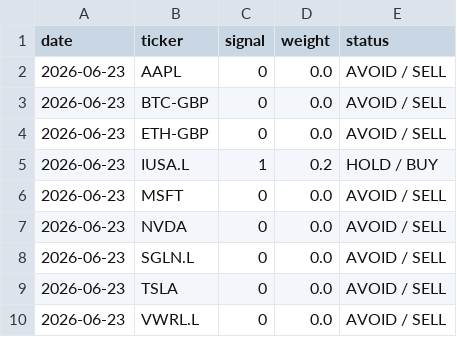
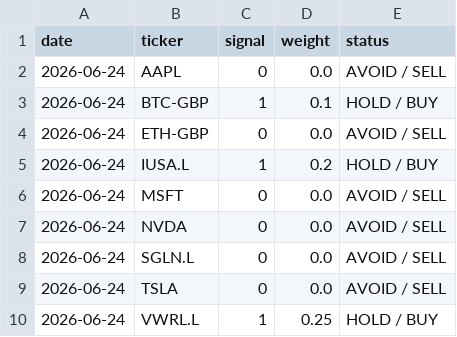
Before and after one commit to garnerquant/garner-quant, a CSV file: signal_report_v2.csv, drawn as a sheet.

```diff
--- a/signal_report_v2.csv
+++ b/signal_report_v2.csv
@@ -1,10 +1,10 @@
 date,ticker,signal,weight,status
-2026-06-23,AAPL,0,0.0,AVOID / SELL
-2026-06-23,BTC-GBP,0,0.0,AVOID / SELL
-2026-06-23,ETH-GBP,0,0.0,AVOID / SELL
-2026-06-23,IUSA.L,1,0.2,HOLD / BUY
-2026-06-23,MSFT,0,0.0,AVOID / SELL
-2026-06-23,NVDA,0,0.0,AVOID / SELL
-2026-06-23,SGLN.L,0,0.0,AVOID / SELL
-2026-06-23,TSLA,0,0.0,AVOID / SELL
-2026-06-23,VWRL.L,0,0.0,AVOID / SELL
+2026-06-24,AAPL,0,0.0,AVOID / SELL
+2026-06-24,BTC-GBP,1,0.1,HOLD / BUY
+2026-06-24,ETH-GBP,0,0.0,AVOID / SELL
+2026-06-24,IUSA.L,1,0.2,HOLD / BUY
+2026-06-24,MSFT,0,0.0,AVOID / SELL
+2026-06-24,NVDA,0,0.0,AVOID / SELL
+2026-06-24,SGLN.L,0,0.0,AVOID / SELL
+2026-06-24,TSLA,0,0.0,AVOID / SELL
+2026-06-24,VWRL.L,1,0.25,HOLD / BUY
```
Also changed, not shown: holdings_report.csv, paper_30_day_tracker.csv, 5 other files.
